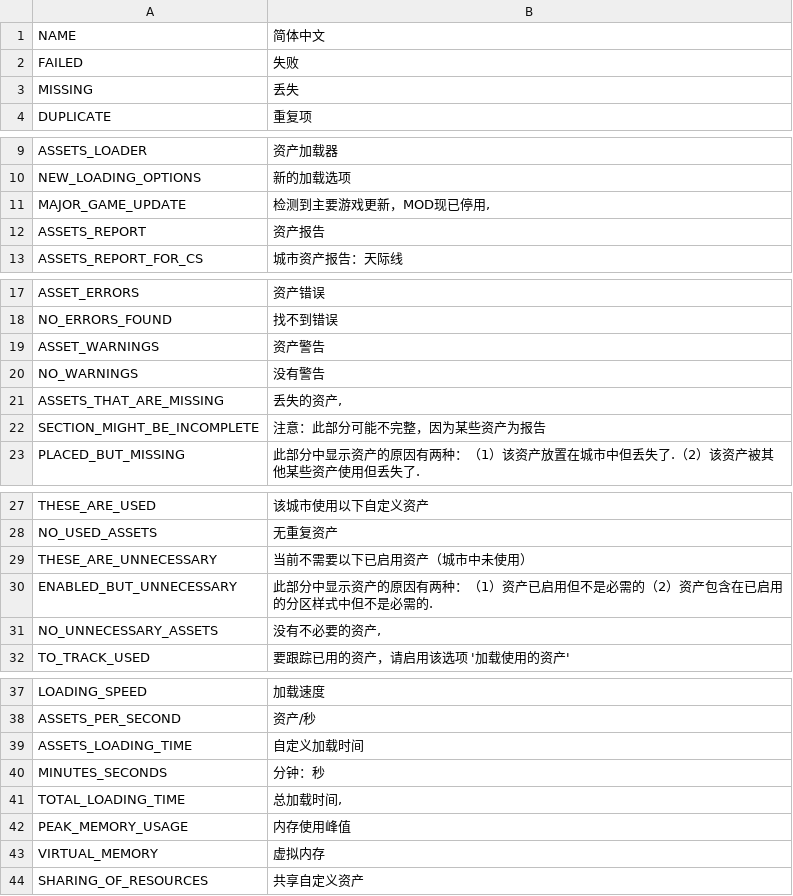
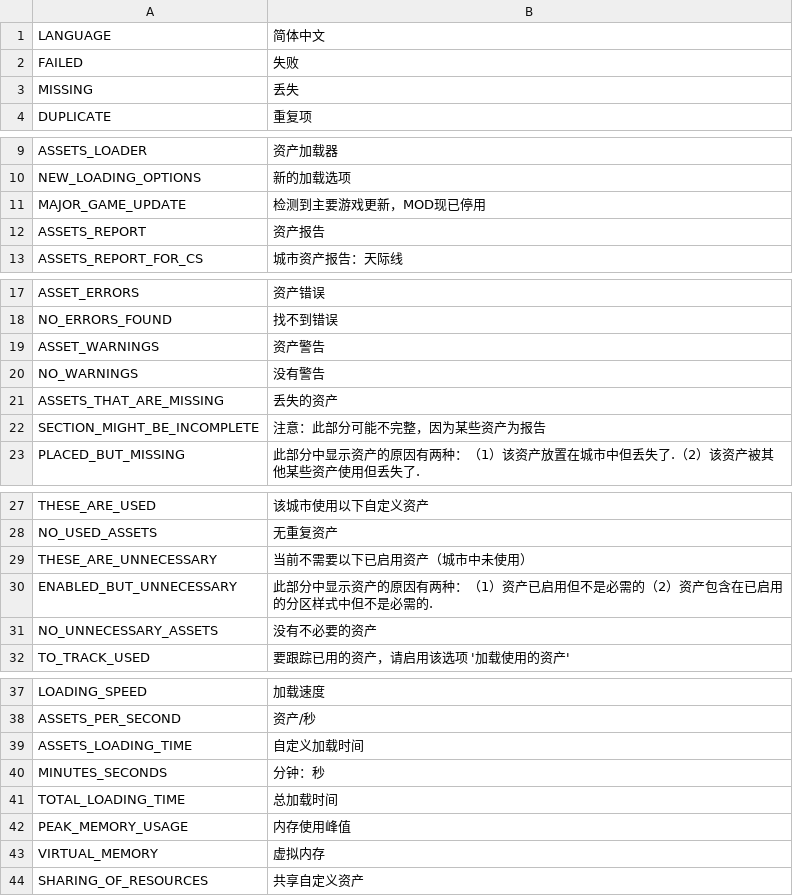
Before and after one commit to algernon-A/LSM-Revisited, a CSV file: Translations/zh-CN.csv, drawn as a sheet; only a part is shown, gaps mark what is left out; the diff covers the shown part only.

```diff
--- a/Translations/zh-CN.csv
+++ b/Translations/zh-CN.csv
@@ -1,2 +1,2 @@
-"NAME","简体中文"
+"LANGUAGE","简体中文"
 "FAILED","失败"
@@ -10,3 +10,3 @@
 "NEW_LOADING_OPTIONS","新的加载选项"
-"MAJOR_GAME_UPDATE","检测到主要游戏更新，MOD现已停用,"
+"MAJOR_GAME_UPDATE","检测到主要游戏更新，MOD现已停用"
 "ASSETS_REPORT","资产报告"
@@ -20,3 +20,3 @@
 "NO_WARNINGS","没有警告"
-"ASSETS_THAT_ARE_MISSING","丢失的资产,"
+"ASSETS_THAT_ARE_MISSING","丢失的资产"
 "SECTION_MIGHT_BE_INCOMPLETE","注意：此部分可能不完整，因为某些资产为报告"
@@ -30,3 +30,3 @@
 "ENABLED_BUT_UNNECESSARY","此部分中显示资产的原因有两种：（1）资产已启用但不是必需的（2）资产包含在已启用的分区样式中但不是必需的."
-"NO_UNNECESSARY_ASSETS","没有不必要的资产,"
+"NO_UNNECESSARY_ASSETS","没有不必要的资产"
 "TO_TRACK_USED","要跟踪已用的资产，请启用该选项 '加载使用的资产'"
@@ -40,3 +40,3 @@
 "MINUTES_SECONDS","分钟：秒"
-"TOTAL_LOADING_TIME","总加载时间,"
+"TOTAL_LOADING_TIME","总加载时间"
 "PEAK_MEMORY_USAGE","内存使用峰值"
```
Also changed, not shown: 7 edited cells elsewhere in this file, Translations/en-EN.csv, 7 other files.
